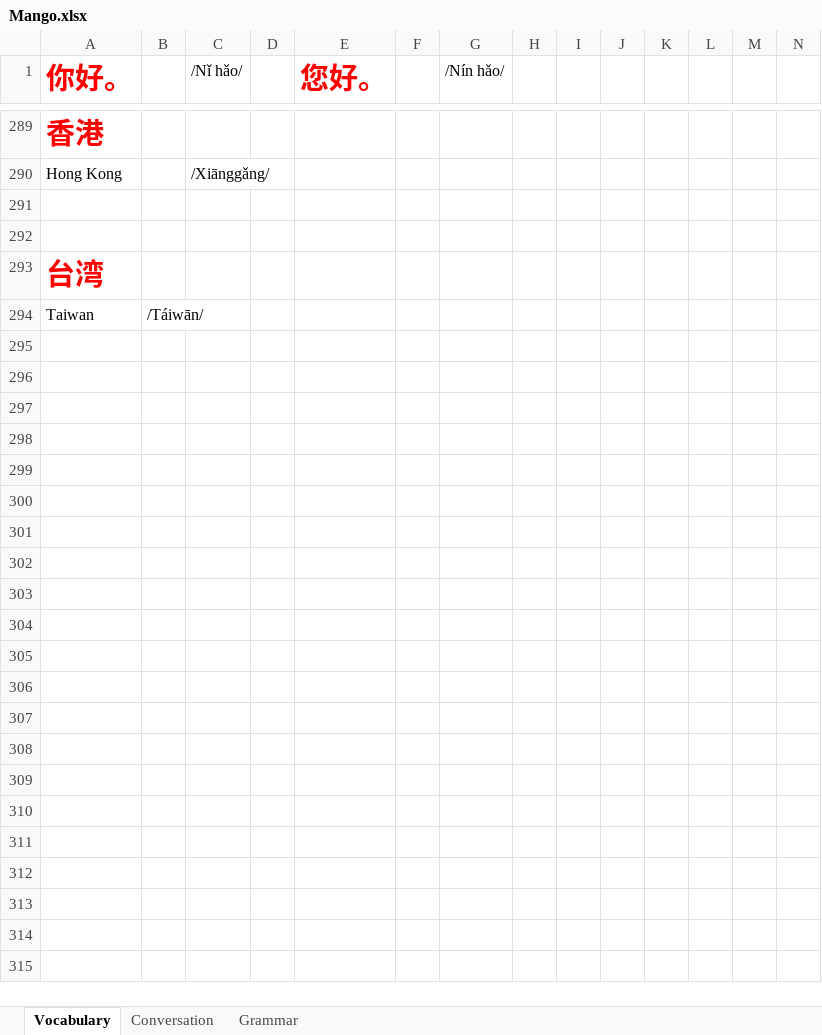
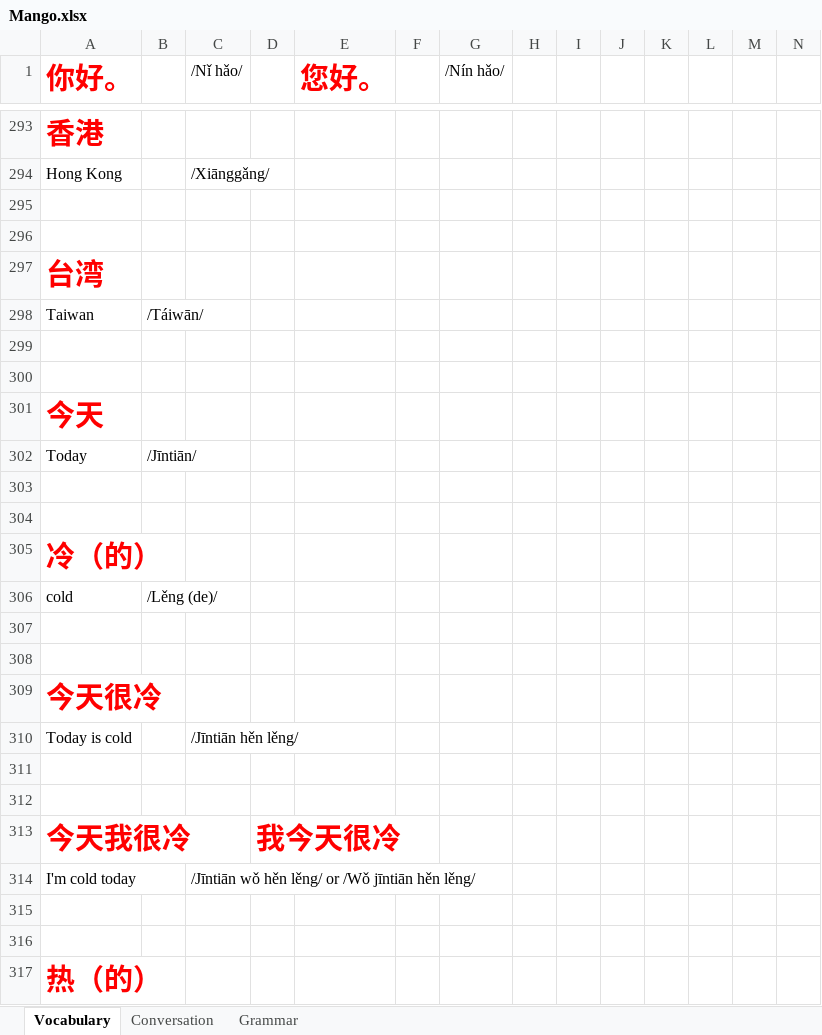
Before and after one commit to TienVNguyen/Chinese, an Excel workbook: Mango.xlsx, sheet Vocabulary, drawn as a sheet; only a part is shown, gaps mark what is left out; values as stored, in another font and other column widths than the file's, no borders; rows hold the shown columns only; the diff covers the shown part only; the diff names each change by its address in the sheet, - before the commit and + after, or states it on an @@ line.

Commit message:
Update Mango
- Unit 1 - Chapter 1 - Lesson 6

```diff
--- a/Mango.xlsx (sheet Vocabulary)
+++ b/Mango.xlsx (sheet Vocabulary)
+row 299: (empty)
+row 300: (empty)
+row 301: 今天
+row 302: Today | /Jīntiān/
+row 303: (empty)
+row 304: (empty)
+row 305: 冷（的）
+row 306: cold | /Lěng (de)/
+row 307: (empty)
+row 308: (empty)
+row 309: 今天很冷
+row 310: Today is cold |  | /Jīntiān hěn lěng/
+row 311: (empty)
+row 312: (empty)
+row 313: 今天我很冷 |  |  | 我今天很冷
+row 314: I'm cold today |  | /Jīntiān wǒ hěn lěng/ or /Wǒ jīntiān hěn lěng/
+row 315: (empty)
+row 316: (empty)
+row 317: 热（的）
```
Also changed, not shown: 37 added rows elsewhere in this sheet, sheet Grammar.
